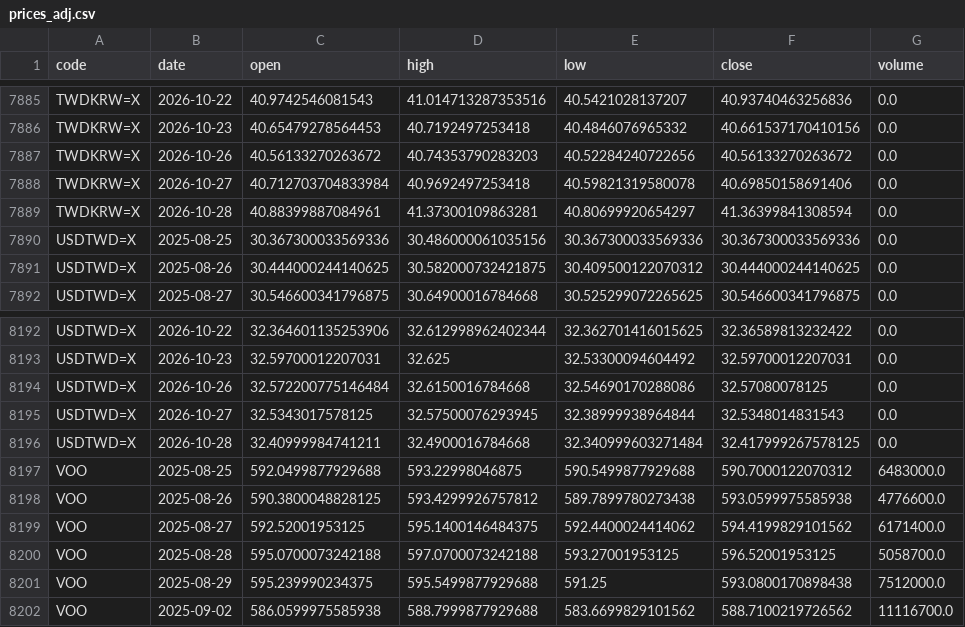
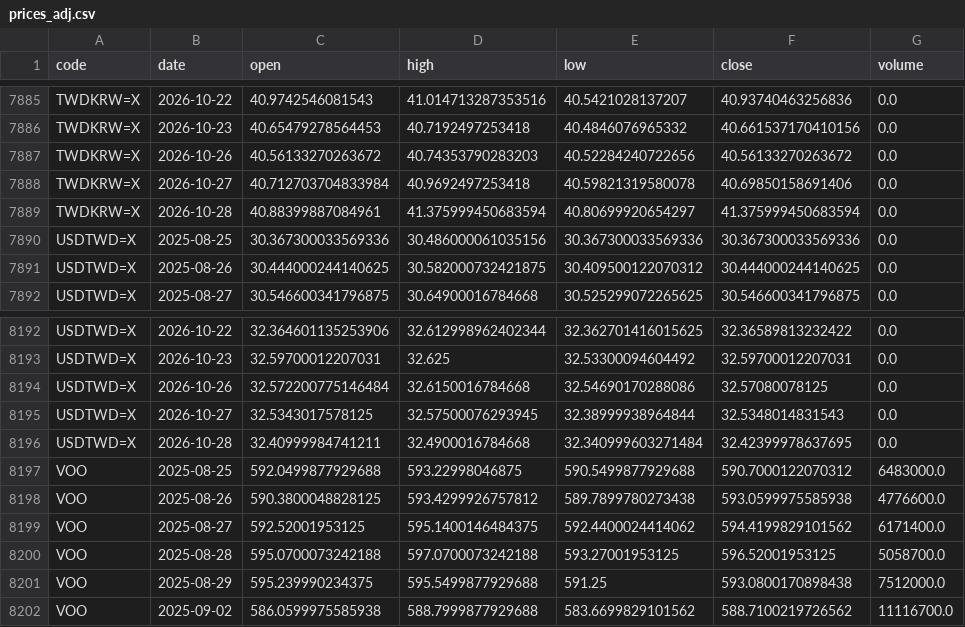
Before and after one commit to u6x06a/-tw-watchlist-data, a CSV file: data/prices_adj.csv, drawn as a sheet; only a part is shown, gaps mark what is left out.

Commit message:
update derived data 2026-10-28

```diff
--- a/data/prices_adj.csv
+++ b/data/prices_adj.csv
@@ -7888,3 +7888,3 @@ TWDKRW=X,2026-10-26,40.56133270263672,40.74353790283203,40.52284240722656,40.561
 TWDKRW=X,2026-10-27,40.712703704833984,40.9692497253418,40.59821319580078,40.69850158691406,0.0
-TWDKRW=X,2026-10-28,40.88399887084961,41.37300109863281,40.80699920654297,41.36399841308594,0.0
+TWDKRW=X,2026-10-28,40.88399887084961,41.375999450683594,40.80699920654297,41.375999450683594,0.0
 USDTWD=X,2025-08-25,30.367300033569336,30.486000061035156,30.367300033569336,30.367300033569336,0.0
@@ -8195,3 +8195,3 @@ USDTWD=X,2026-10-26,32.572200775146484,32.6150016784668,32.54690170288086,32.570
 USDTWD=X,2026-10-27,32.5343017578125,32.57500076293945,32.38999938964844,32.5348014831543,0.0
-USDTWD=X,2026-10-28,32.40999984741211,32.4900016784668,32.340999603271484,32.417999267578125,0.0
+USDTWD=X,2026-10-28,32.40999984741211,32.4900016784668,32.340999603271484,32.42399978637695,0.0
 VOO,2025-08-25,592.0499877929688,593.22998046875,590.5499877929688,590.7000122070312,6483000.0
```
Also changed, not shown: 10 other files.
